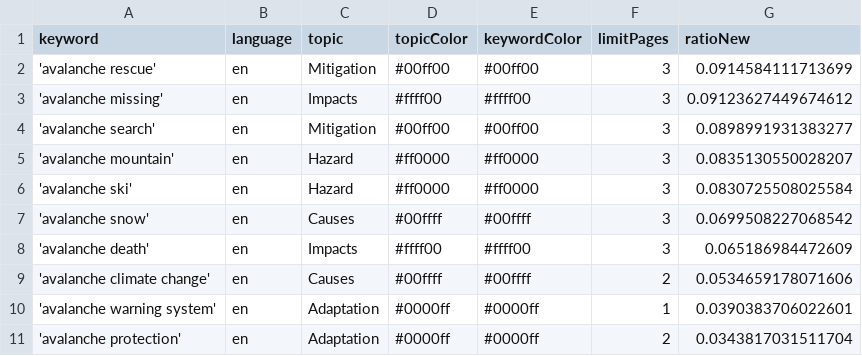
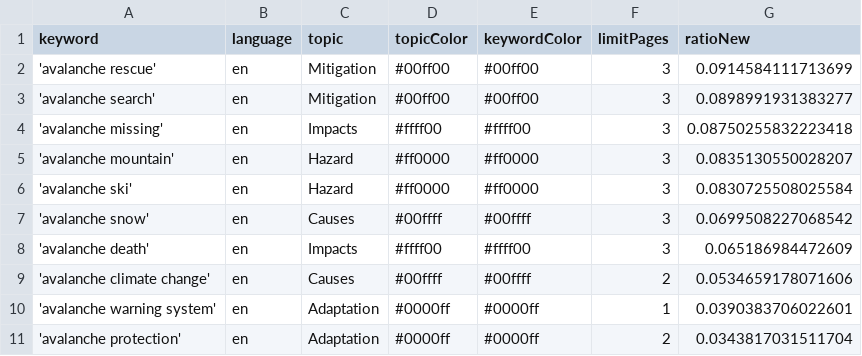
Before and after one commit to MarcoL95-news/avalancheIsComing, a CSV file: keywords.csv, drawn as a sheet.

```diff
--- a/keywords.csv
+++ b/keywords.csv
@@ -2,4 +2,4 @@ keyword,language,topic,topicColor,keywordColor,limitPages,ratioNew
 'avalanche rescue',en,Mitigation,#00ff00,#00ff00,3,0.0914584111713699
-'avalanche missing',en,Impacts,#ffff00,#ffff00,3,0.09123627449674612
 'avalanche search',en,Mitigation,#00ff00,#00ff00,3,0.0898991931383277
+'avalanche missing',en,Impacts,#ffff00,#ffff00,3,0.08750255832223418
 'avalanche mountain',en,Hazard,#ff0000,#ff0000,3,0.0835130550028207
```
Also changed, not shown: csv/news_2026_03.csv.
